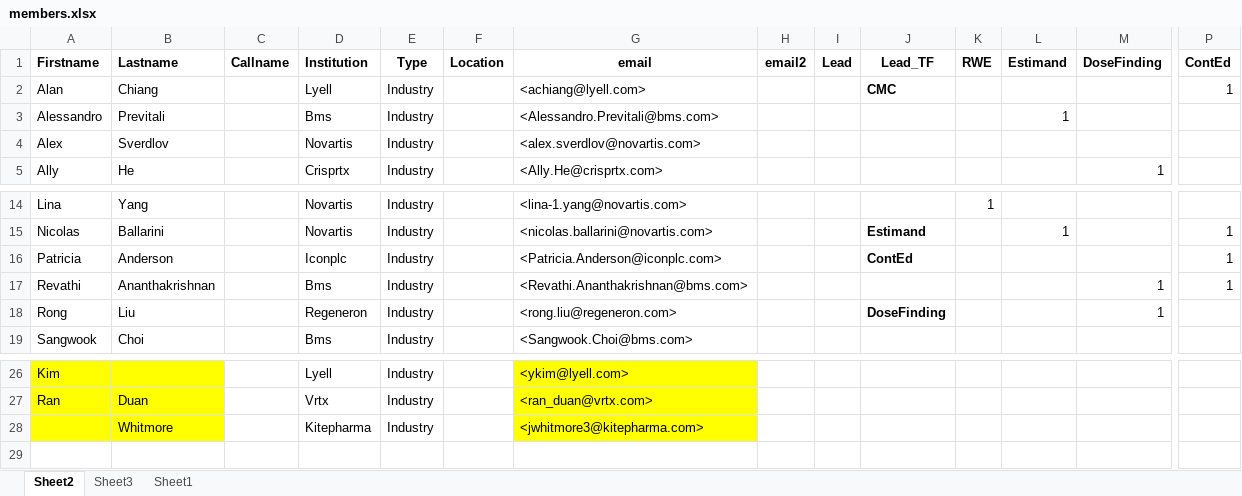
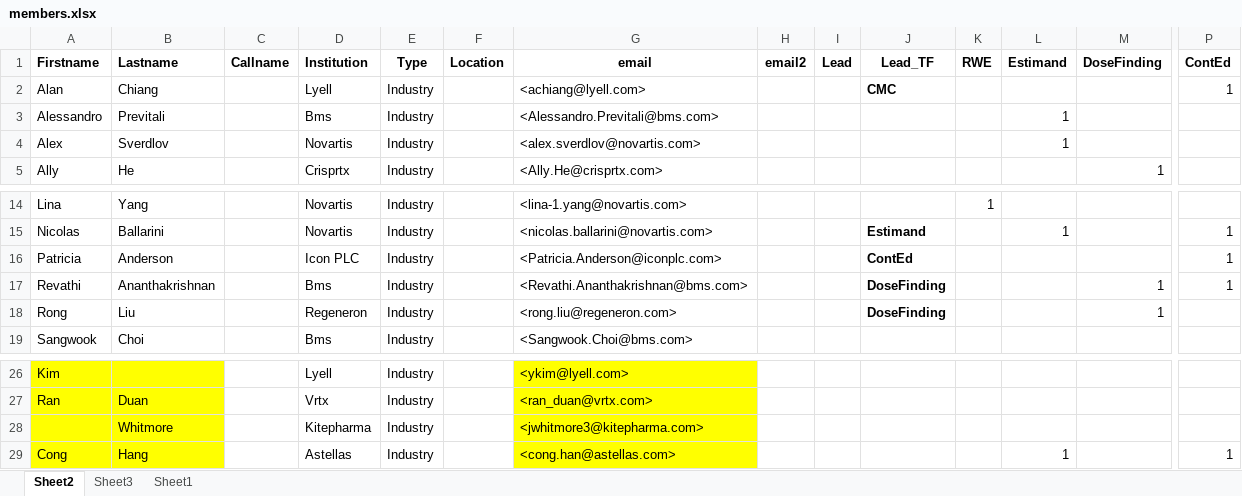
Before and after one commit to ASA-CellGeneTx-WG/ASA-CellGeneTx-WG.github.io, an Excel workbook: data/members.xlsx, sheet Sheet2, drawn as a sheet; only a part is shown, gaps mark what is left out; values as stored, in another font and other column widths than the file's, no borders; conditional formats not drawn; rows hold the shown columns only; the diff names each change by its address in the sheet, - before the commit and + after, or states it on an @@ line.

```diff
--- a/data/members.xlsx (sheet Sheet2)
+++ b/data/members.xlsx (sheet Sheet2)
-L4 (Estimand): (empty)
+L4 (Estimand): 1
-D16 (Institution): Iconplc
+D16 (Institution): Icon PLC
-J17 (Lead_TF): (empty)
+J17 (Lead_TF): DoseFinding
+row 29: Cong | Hang |  | Astellas | Industry |  | <cong.han@astellas.com> |  |  |  |  | 1 |  | 1
```
Also changed, not shown: data/objectives.xlsx, 6 other files.
